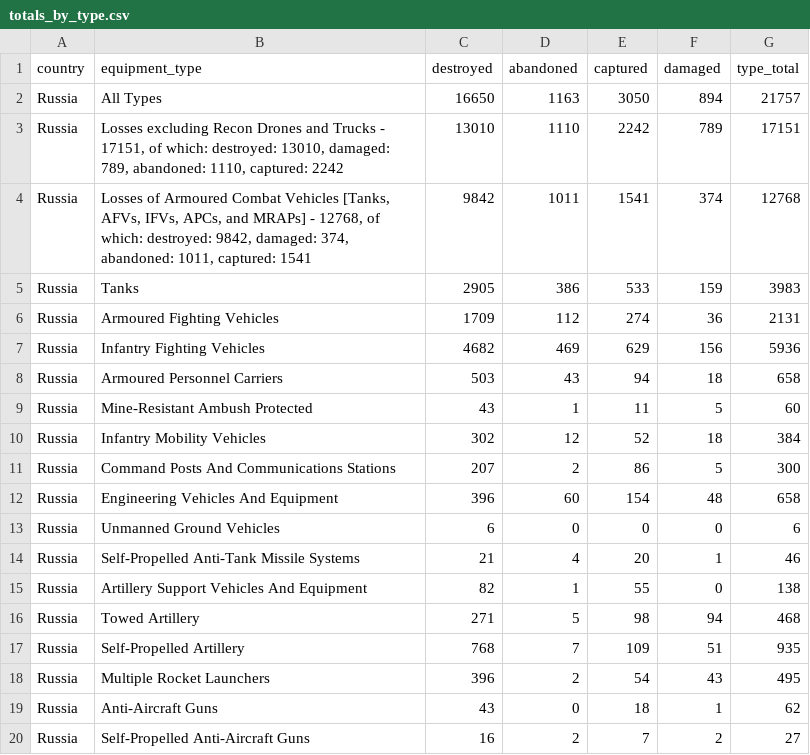
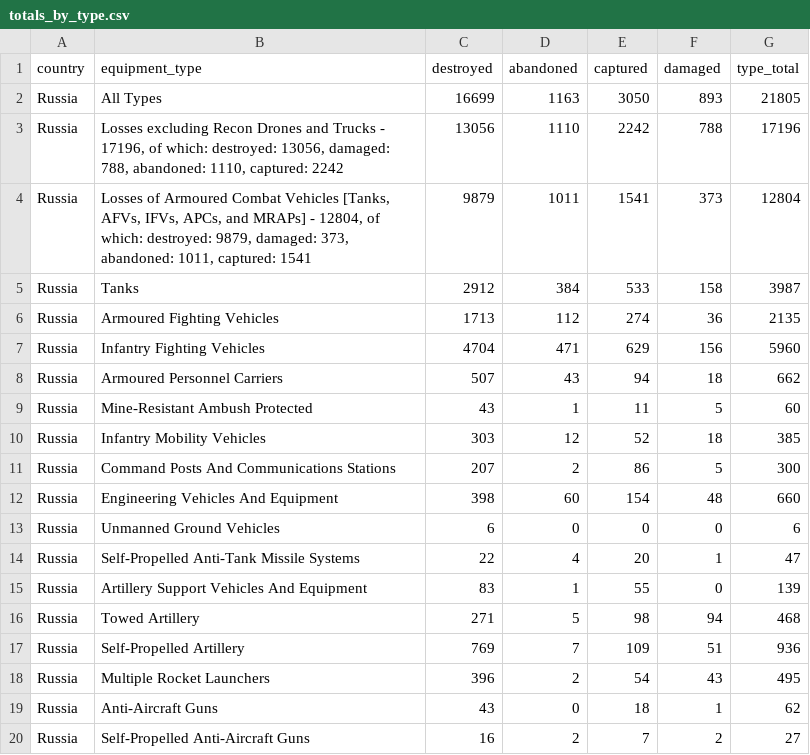
Before and after one commit to KuleRucket/scrape_oryx, a CSV file: outputfiles/totals_by_type.csv, drawn as a sheet; only a part is shown; the diff covers the shown part only.

```diff
--- a/outputfiles/totals_by_type.csv
+++ b/outputfiles/totals_by_type.csv
@@ -1,18 +1,18 @@
 country,equipment_type,destroyed,abandoned,captured,damaged,type_total
-Russia,All Types,16650,1163,3050,894,21757
-Russia,"Losses excluding Recon Drones and Trucks - 17151, of which: destroyed: 13010, damaged: 789, abandoned: 1110, captured: 2242",13010,1110,2242,789,17151
-Russia,"Losses of Armoured Combat Vehicles [Tanks, AFVs, IFVs, APCs, and MRAPs] - 12768, of which: destroyed: 9842, damaged: 374, abandoned: 1011, captured: 1541",9842,1011,1541,374,12768
-Russia,Tanks,2905,386,533,159,3983
-Russia,Armoured Fighting Vehicles,1709,112,274,36,2131
-Russia,Infantry Fighting Vehicles,4682,469,629,156,5936
-Russia,Armoured Personnel Carriers,503,43,94,18,658
+Russia,All Types,16699,1163,3050,893,21805
+Russia,"Losses excluding Recon Drones and Trucks - 17196, of which: destroyed: 13056, damaged: 788, abandoned: 1110, captured: 2242",13056,1110,2242,788,17196
+Russia,"Losses of Armoured Combat Vehicles [Tanks, AFVs, IFVs, APCs, and MRAPs] - 12804, of which: destroyed: 9879, damaged: 373, abandoned: 1011, captured: 1541",9879,1011,1541,373,12804
+Russia,Tanks,2912,384,533,158,3987
+Russia,Armoured Fighting Vehicles,1713,112,274,36,2135
+Russia,Infantry Fighting Vehicles,4704,471,629,156,5960
+Russia,Armoured Personnel Carriers,507,43,94,18,662
 Russia,Mine-Resistant Ambush Protected,43,1,11,5,60
-Russia,Infantry Mobility Vehicles,302,12,52,18,384
+Russia,Infantry Mobility Vehicles,303,12,52,18,385
 Russia,Command Posts And Communications Stations,207,2,86,5,300
-Russia,Engineering Vehicles And Equipment,396,60,154,48,658
+Russia,Engineering Vehicles And Equipment,398,60,154,48,660
 Russia,Unmanned Ground Vehicles,6,0,0,0,6
-Russia,Self-Propelled Anti-Tank Missile Systems,21,4,20,1,46
-Russia,Artillery Support Vehicles And Equipment,82,1,55,0,138
+Russia,Self-Propelled Anti-Tank Missile Systems,22,4,20,1,47
+Russia,Artillery Support Vehicles And Equipment,83,1,55,0,139
 Russia,Towed Artillery,271,5,98,94,468
-Russia,Self-Propelled Artillery,768,7,109,51,935
+Russia,Self-Propelled Artillery,769,7,109,51,936
 Russia,Multiple Rocket Launchers,396,2,54,43,495
```
Also changed, not shown: 2 added rows, 2 removed rows and 47 edited cells elsewhere in this file, inputfiles/daily_count_baseline.csv, outputfiles/daily_count.csv, 3 other files.
